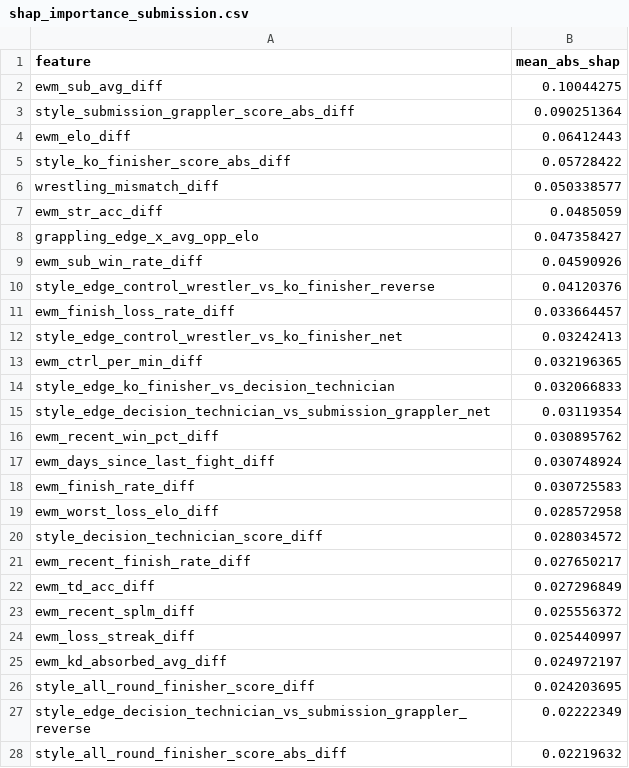
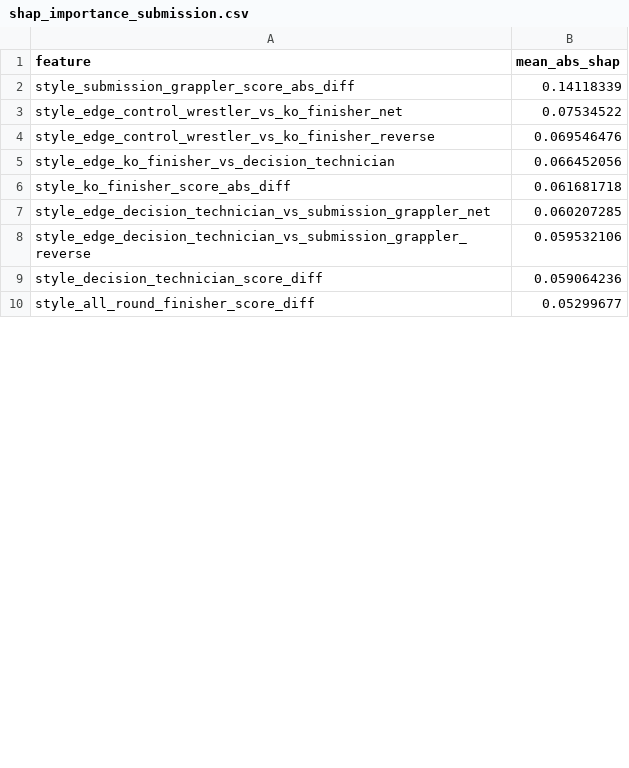
Before and after one commit to ChrisEsau/ufc-ai-clv-tracker, a CSV file: models/method_of_victory/prop_method_of_victory_xgboost_v1/shap_importance_submission.csv, drawn as a sheet; only a part is shown; the diff covers the shown part only.

```diff
--- a/models/method_of_victory/prop_method_of_victory_xgboost_v1/shap_importance_submission.csv
+++ b/models/method_of_victory/prop_method_of_victory_xgboost_v1/shap_importance_submission.csv
@@ -1,28 +1,10 @@
 feature,mean_abs_shap
-ewm_sub_avg_diff,0.10044275
-style_submission_grappler_score_abs_diff,0.090251364
-ewm_elo_diff,0.06412443
-style_ko_finisher_score_abs_diff,0.05728422
-wrestling_mismatch_diff,0.050338577
-ewm_str_acc_diff,0.0485059
-grappling_edge_x_avg_opp_elo,0.047358427
-ewm_sub_win_rate_diff,0.04590926
-style_edge_control_wrestler_vs_ko_finisher_reverse,0.04120376
-ewm_finish_loss_rate_diff,0.033664457
-style_edge_control_wrestler_vs_ko_finisher_net,0.03242413
-ewm_ctrl_per_min_diff,0.032196365
-style_edge_ko_finisher_vs_decision_technician,0.032066833
-style_edge_decision_technician_vs_submission_grappler_net,0.03119354
-ewm_recent_win_pct_diff,0.030895762
-ewm_days_since_last_fight_diff,0.030748924
-ewm_finish_rate_diff,0.030725583
-ewm_worst_loss_elo_diff,0.028572958
-style_decision_technician_score_diff,0.028034572
-ewm_recent_finish_rate_diff,0.027650217
-ewm_td_acc_diff,0.027296849
-ewm_recent_splm_diff,0.025556372
-ewm_loss_streak_diff,0.025440997
-ewm_kd_absorbed_avg_diff,0.024972197
-style_all_round_finisher_score_diff,0.024203695
-style_edge_decision_technician_vs_submission_grappler_reverse,0.02222349
-style_all_round_finisher_score_abs_diff,0.02219632
+style_submission_grappler_score_abs_diff,0.14118339
+style_edge_control_wrestler_vs_ko_finisher_net,0.07534522
+style_edge_control_wrestler_vs_ko_finisher_reverse,0.069546476
+style_edge_ko_finisher_vs_decision_technician,0.066452056
+style_ko_finisher_score_abs_diff,0.061681718
+style_edge_decision_technician_vs_submission_grappler_net,0.060207285
+style_edge_decision_technician_vs_submission_grappler_reverse,0.059532106
+style_decision_technician_score_diff,0.059064236
+style_all_round_finisher_score_diff,0.05299677
```
Also changed, not shown: 4 added rows, 36 removed rows and 6 edited cells elsewhere in this file, models/method_of_victory/prop_method_of_victory_xgboost_v1/shap_importance.csv, models/method_of_victory/prop_method_of_victory_xgboost_v1/shap_importance_decision.csv, 8 other files.
